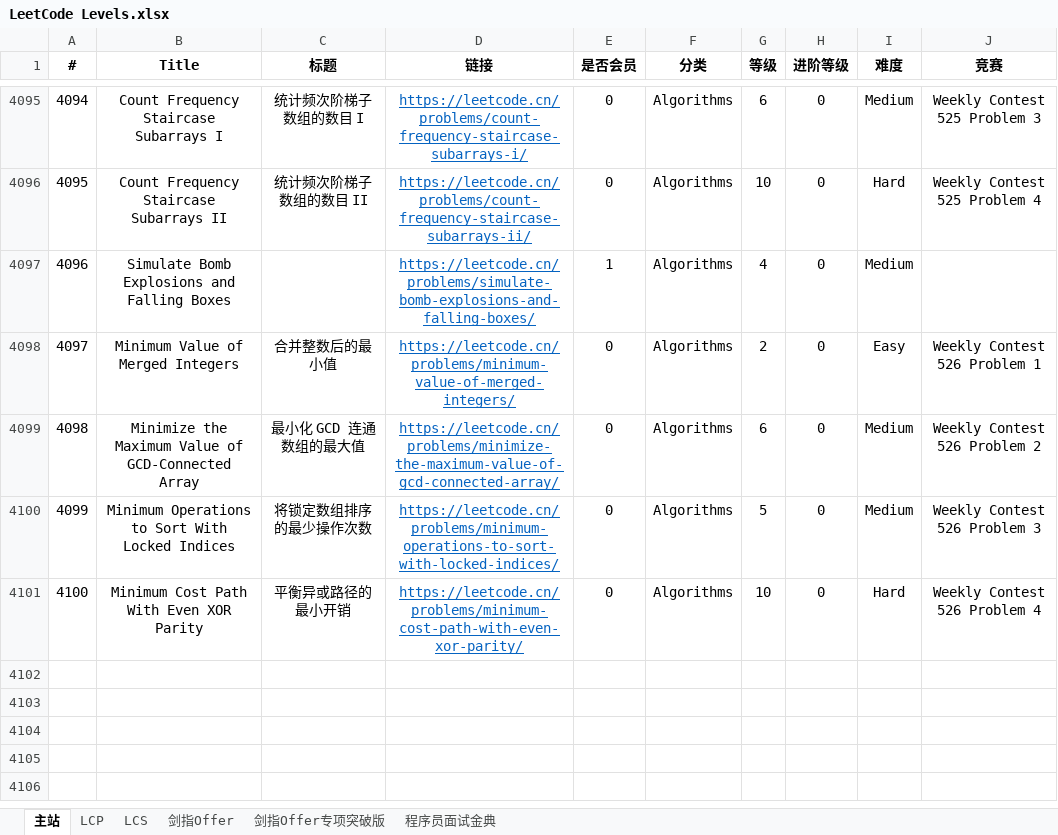
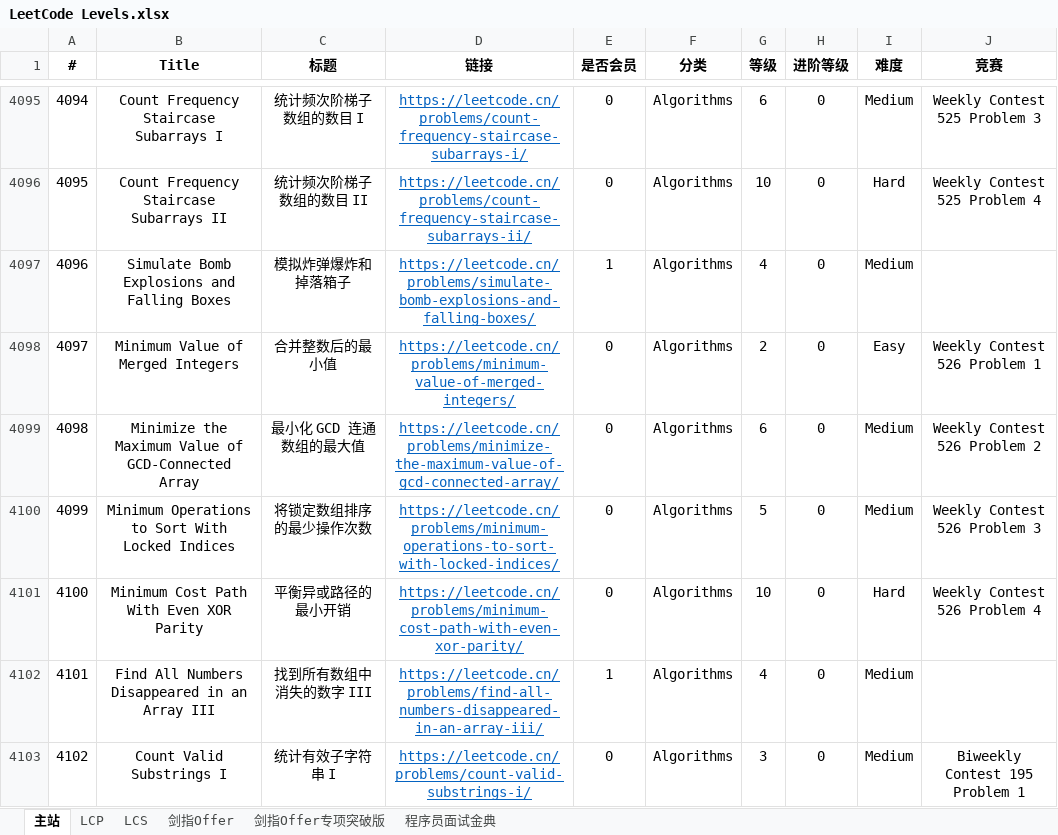
Before and after one commit to stormsunshine/LeetCode-Levels, an Excel workbook: LeetCode Levels.xlsx, sheet 主站, drawn as a sheet; only a part is shown, gaps mark what is left out; values as stored, in another font and other column widths than the file's, no borders; conditional formats not drawn; the diff covers the shown part only; the diff names each change by its address in the sheet, - before the commit and + after, or states it on an @@ line.

Commit message:
Update levels

```diff
--- a/LeetCode Levels.xlsx (sheet 主站)
+++ b/LeetCode Levels.xlsx (sheet 主站)
-C4097 (标题): (empty)
+C4097 (标题): 模拟炸弹爆炸和掉落箱子
+row 4102: 4101 | Find All Numbers Disappeared in an Array III | 找到所有数组中消失的数字 III | https://leetcode.cn/problems/find-all-numbers-disappeared-in-an-array-iii/ | 1 | Algorithms | 4 | 0 | Medium
+row 4103: 4102 | Count Valid Substrings I | 统计有效子字符串 I | https://leetcode.cn/problems/count-valid-substrings-i/ | 0 | Algorithms | 3 | 0 | Medium | Biweekly Contest 195 Problem 1
```
Also changed, not shown: 7 added rows and 1 edited cell elsewhere in this sheet.
